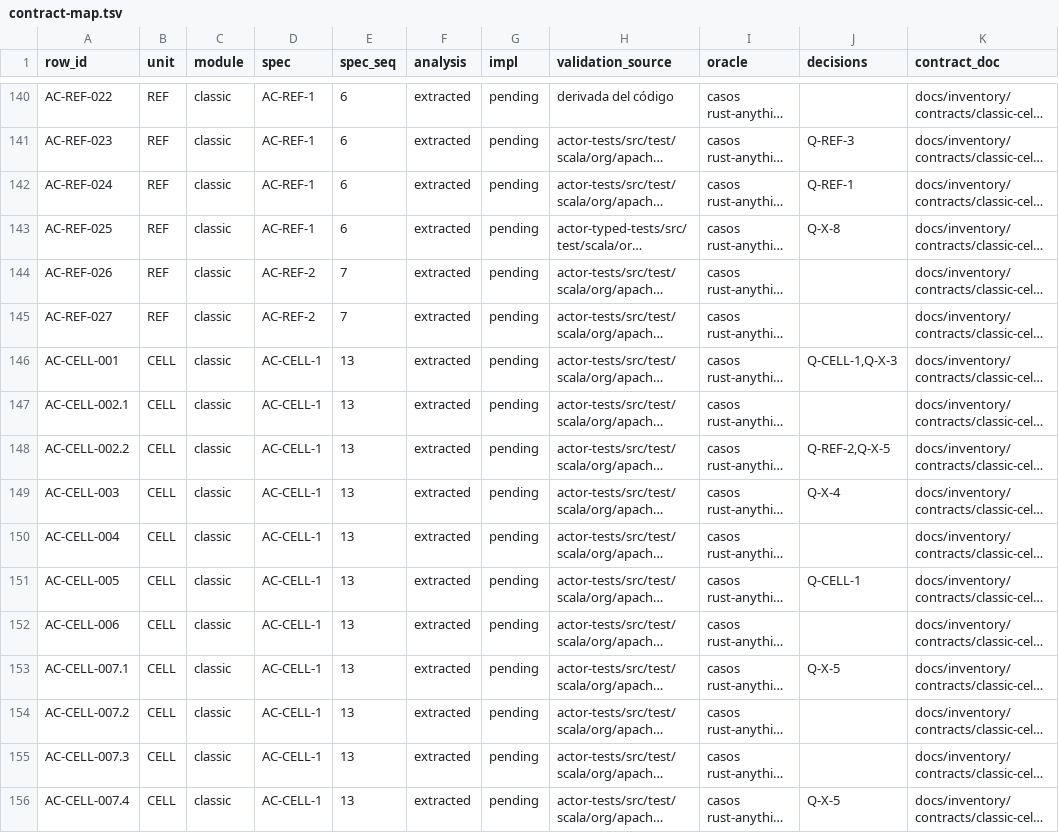
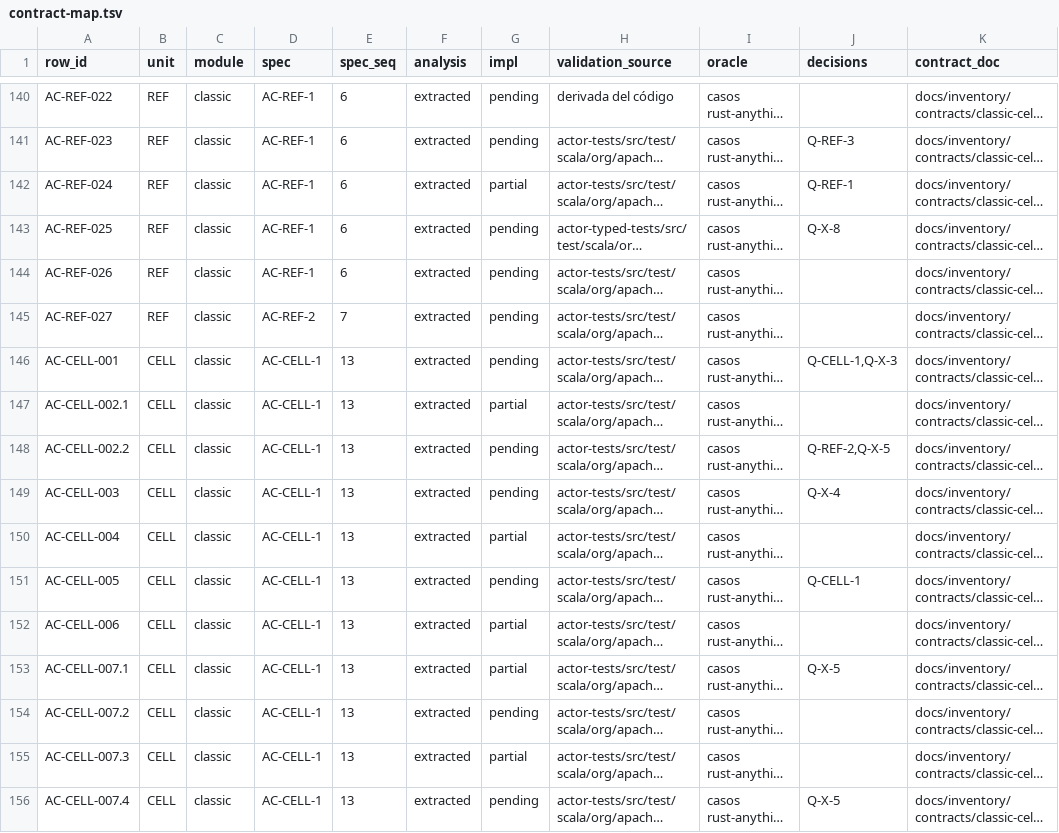
Before and after one commit to getsyntegrity/rakka, a TSV file: docs/contract-map.tsv, drawn as a sheet; only a part is shown, gaps mark what is left out; long unchanged cells end in …; the diff covers the shown part only; the diff names each change by its address in the sheet, - before the commit and + after, or states it on an @@ line.

```diff
--- a/docs/contract-map.tsv
+++ b/docs/contract-map.tsv
-G142 (impl): pending
+G142 (impl): partial
-D144 (spec): AC-REF-2
+D144 (spec): AC-REF-1
-E144 (spec_seq): 7
+E144 (spec_seq): 6
-G147 (impl): pending
+G147 (impl): partial
-G150 (impl): pending
+G150 (impl): partial
-G152:G153 (impl): pending
+G152:G153 (impl): partial
-G155 (impl): pending
+G155 (impl): partial
```
Also changed, not shown: 97 edited cells elsewhere in this file, 27 other files.
